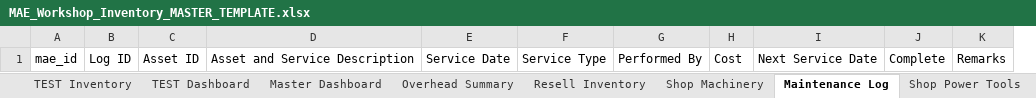
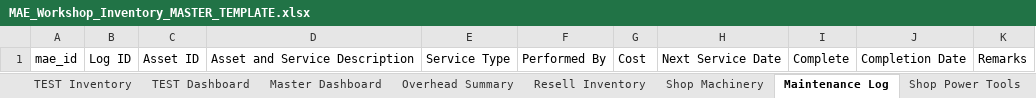
Before and after one commit to NemoArtifex/MAE-Custom-Workshop-Inventory-System, an Excel workbook: MAE_Workshop_Inventory_MASTER_TEMPLATE.xlsx, sheet Maintenance Log, drawn as a sheet; values as stored, in another font and other column widths than the file's, no borders; table styles not drawn; removed rows and columns are numbered as before the commit, all else as after; the diff names each change by its address in the sheet, - before the commit and + after, or states it on an @@ line.

Commit message:
updated Config and Excel: Maintenance Log: Service Date to Completion Date and moved it after Complete checkbox

```diff
--- a/MAE_Workshop_Inventory_MASTER_TEMPLATE.xlsx (sheet Maintenance Log)
+++ b/MAE_Workshop_Inventory_MASTER_TEMPLATE.xlsx (sheet Maintenance Log)
-column E, row 1: Service Date
+column J, row 1: Completion Date
```
Also changed, not shown: 1 other file.
